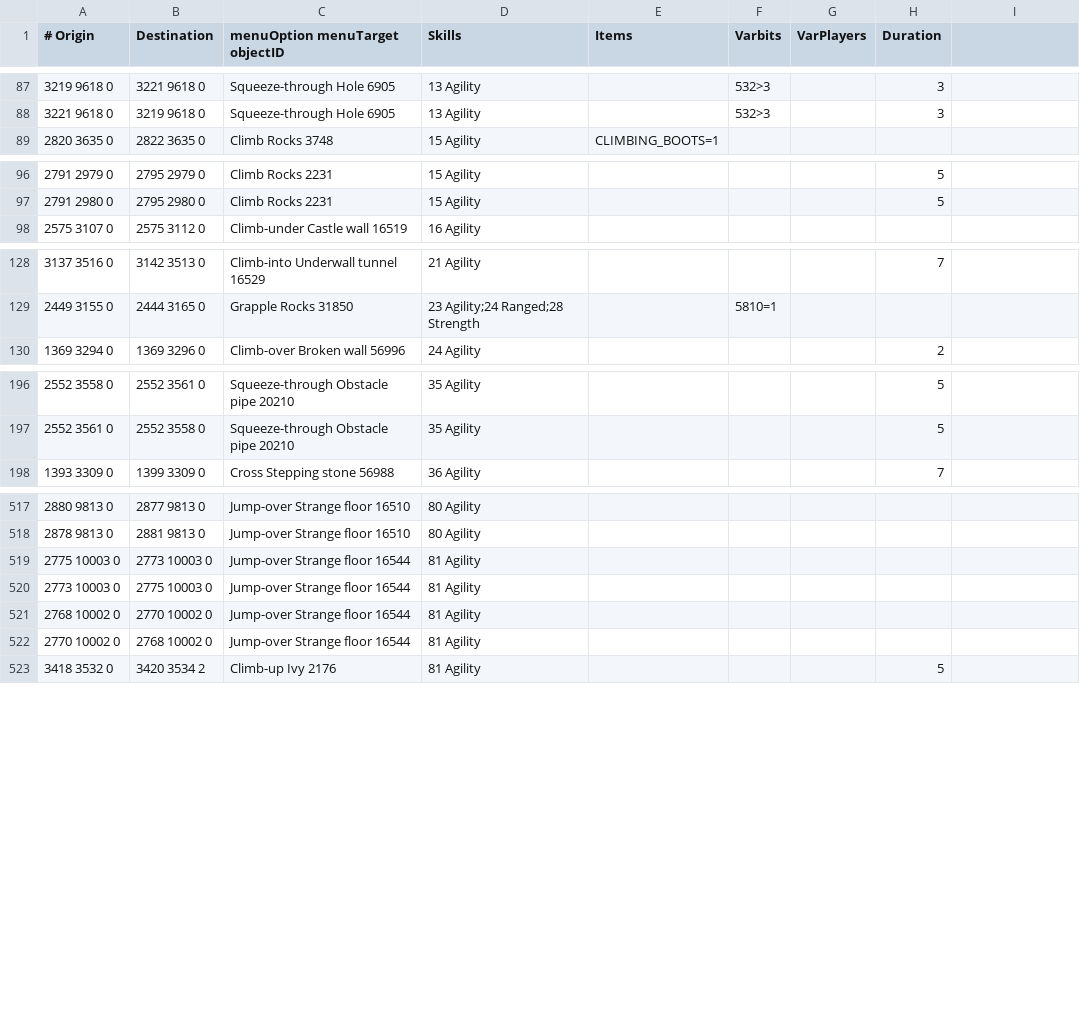
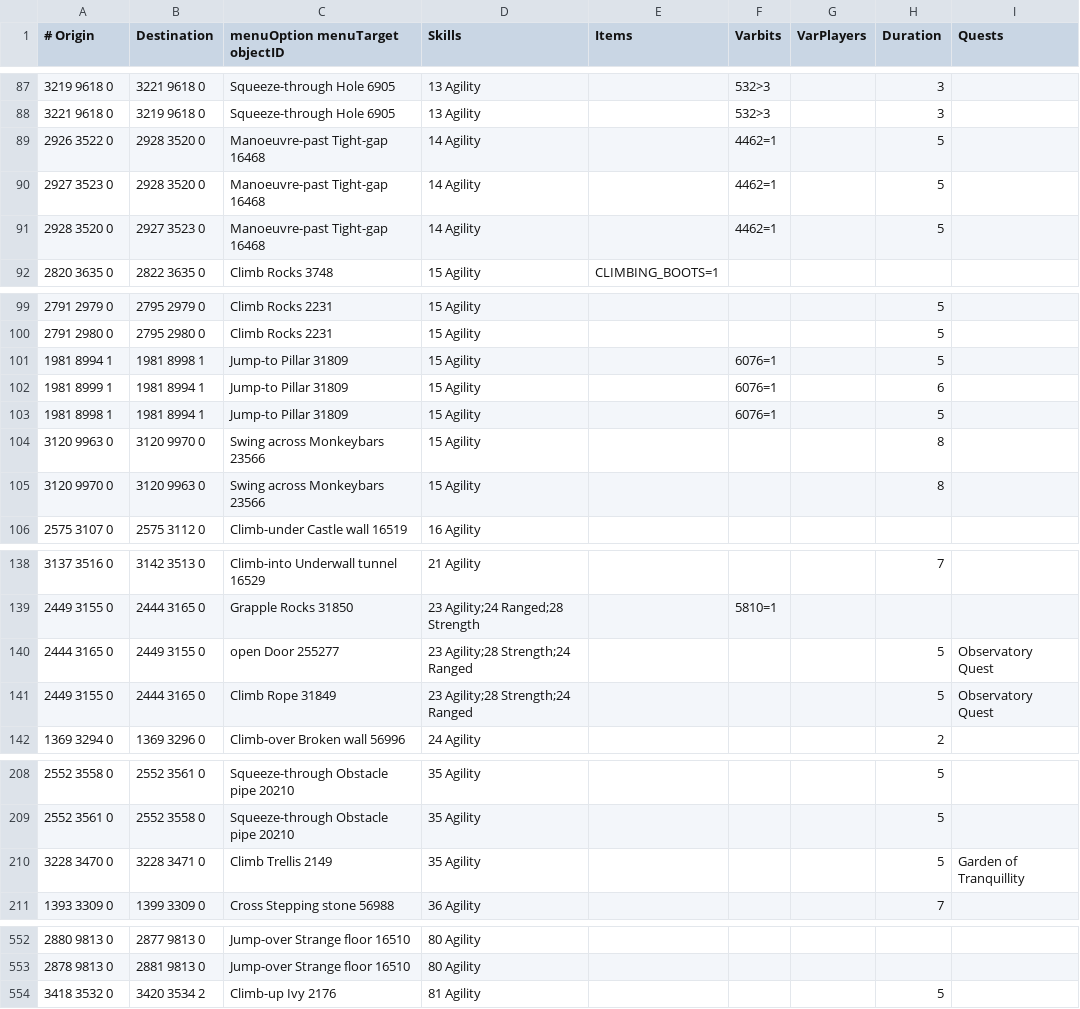
Before and after one commit to Skretzo/shortest-path, a TSV file: src/main/resources/transports/agility_shortcuts.tsv, drawn as a sheet; only a part is shown, gaps mark what is left out; the diff covers the shown part only.

```diff
--- a/src/main/resources/transports/agility_shortcuts.tsv
+++ b/src/main/resources/transports/agility_shortcuts.tsv
@@ -1 +1 @@
-# Origin	Destination	menuOption menuTarget objectID	Skills	Items	Varbits	VarPlayers	Duration
+# Origin	Destination	menuOption menuTarget objectID	Skills	Items	Varbits	VarPlayers	Duration	Quests
@@ -88,0 +89,3 @@
+2926 3522 0	2928 3520 0	Manoeuvre-past Tight-gap 16468	14 Agility		4462=1		5	
+2927 3523 0	2928 3520 0	Manoeuvre-past Tight-gap 16468	14 Agility		4462=1		5	
+2928 3520 0	2927 3523 0	Manoeuvre-past Tight-gap 16468	14 Agility		4462=1		5	
@@ -97,0 +101,5 @@
+1981 8994 1	1981 8998 1	Jump-to Pillar 31809	15 Agility		6076=1		5	
+1981 8999 1	1981 8994 1	Jump-to Pillar 31809	15 Agility		6076=1		6	
+1981 8998 1	1981 8994 1	Jump-to Pillar 31809	15 Agility		6076=1		5	
+3120 9963 0	3120 9970 0	Swing across Monkeybars 23566	15 Agility				8	
+3120 9970 0	3120 9963 0	Swing across Monkeybars 23566	15 Agility				8	
@@ -129,0 +140,2 @@
+2444 3165 0	2449 3155 0	open Door 255277	23 Agility;28 Strength;24 Ranged				5	Observatory Quest
+2449 3155 0	2444 3165 0	Climb Rope 31849	23 Agility;28 Strength;24 Ranged				5	Observatory Quest
@@ -197,0 +210 @@
+3228 3470 0	3228 3471 0	Climb Trellis 2149	35 Agility				5	Garden of Tranquillity
@@ -519,4 +553,0 @@
-2775 10003 0	2773 10003 0	Jump-over Strange floor 16544	81 Agility				
-2773 10003 0	2775 10003 0	Jump-over Strange floor 16544	81 Agility				
-2768 10002 0	2770 10002 0	Jump-over Strange floor 16544	81 Agility				
-2770 10002 0	2768 10002 0	Jump-over Strange floor 16544	81 Agility				
```
Also changed, not shown: 16 added rows and 10 moved rows elsewhere in this file, src/main/resources/transports/seasonal_transports.tsv, src/main/resources/transports/transports.tsv, 4 other files.
